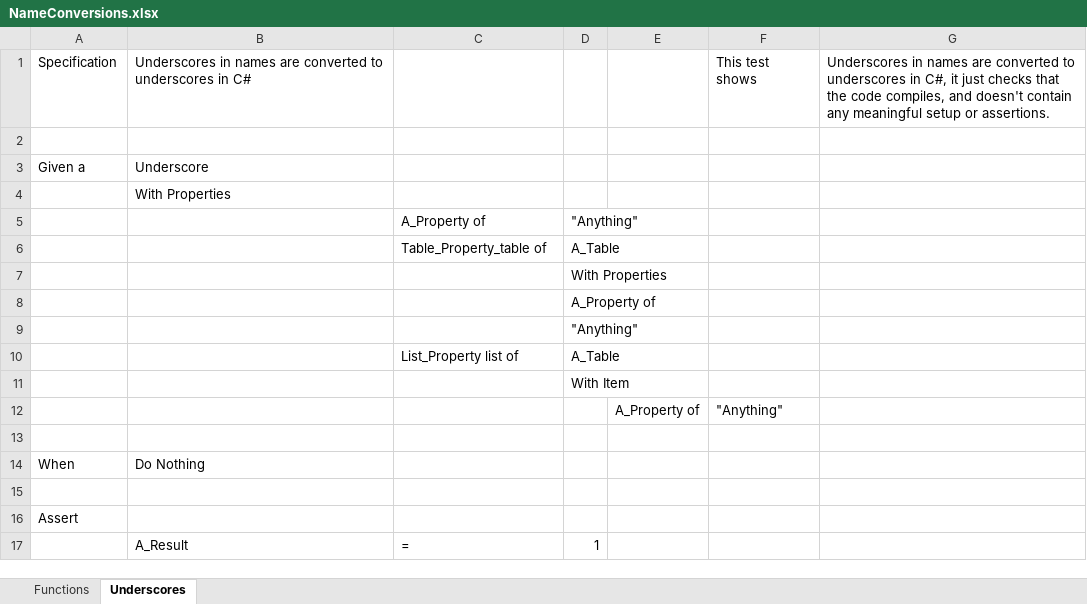
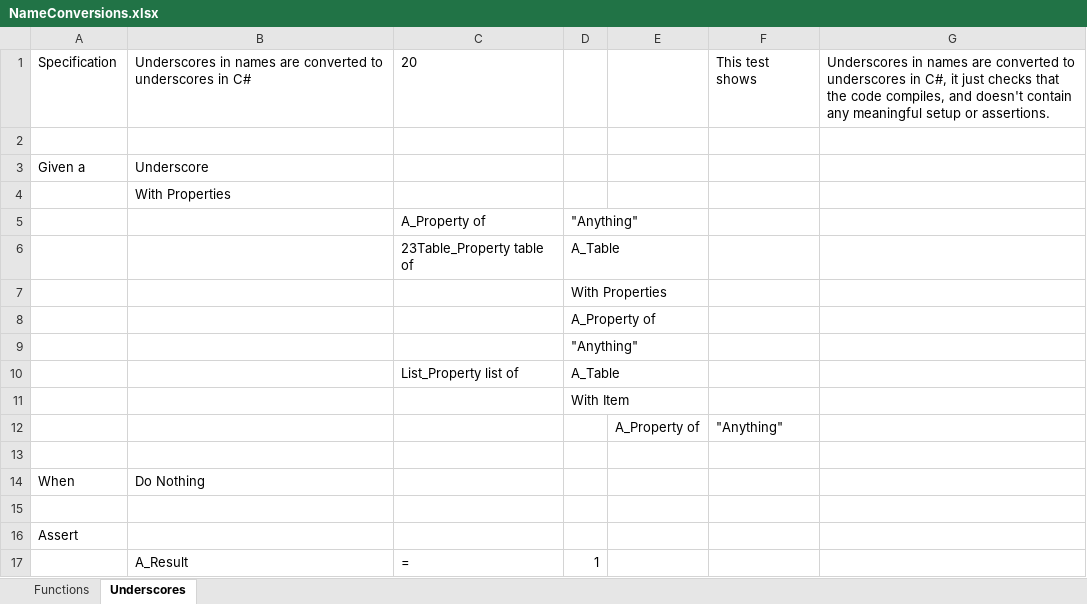
Before and after one commit to resgroup/customer-tests-excel, an Excel workbook: SampleTests/ExcelTests/NameConversions.xlsx, sheet Underscores, drawn as a sheet; values as stored, in another font and other column widths than the file's, no borders; conditional formats not drawn; the diff names each change by its address in the sheet, - before the commit and + after, or states it on an @@ line.

```diff
--- a/SampleTests/ExcelTests/NameConversions.xlsx (sheet Underscores)
+++ b/SampleTests/ExcelTests/NameConversions.xlsx (sheet Underscores)
-C1: (empty)
+C1: 20
-C6: Table_Property_table of
+C6: 23Table_Property table of
```
Also changed, not shown: sheet Functions, SampleTests/ExcelTests/Anova.xlsx, SampleTests/ExcelTests/Calculator.xlsx, 11 other files.
